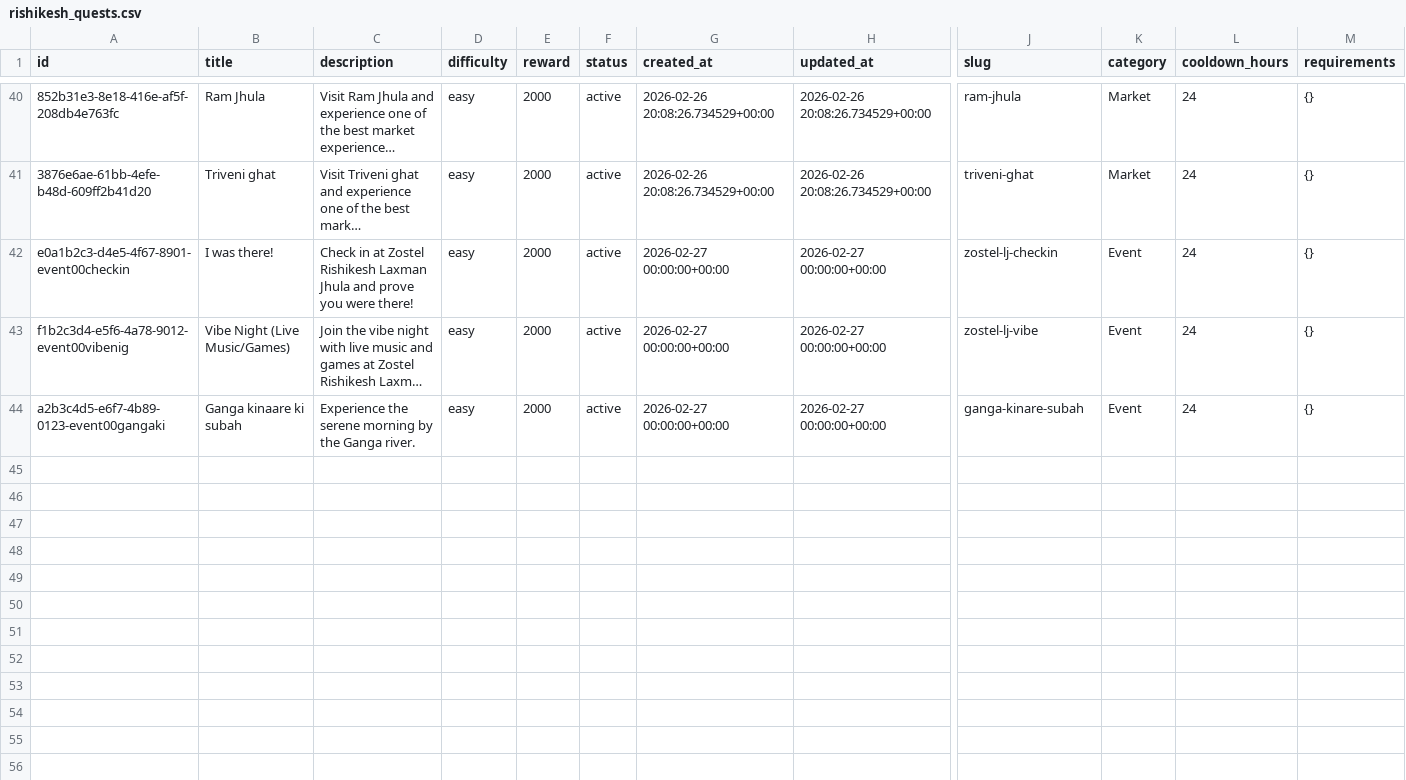
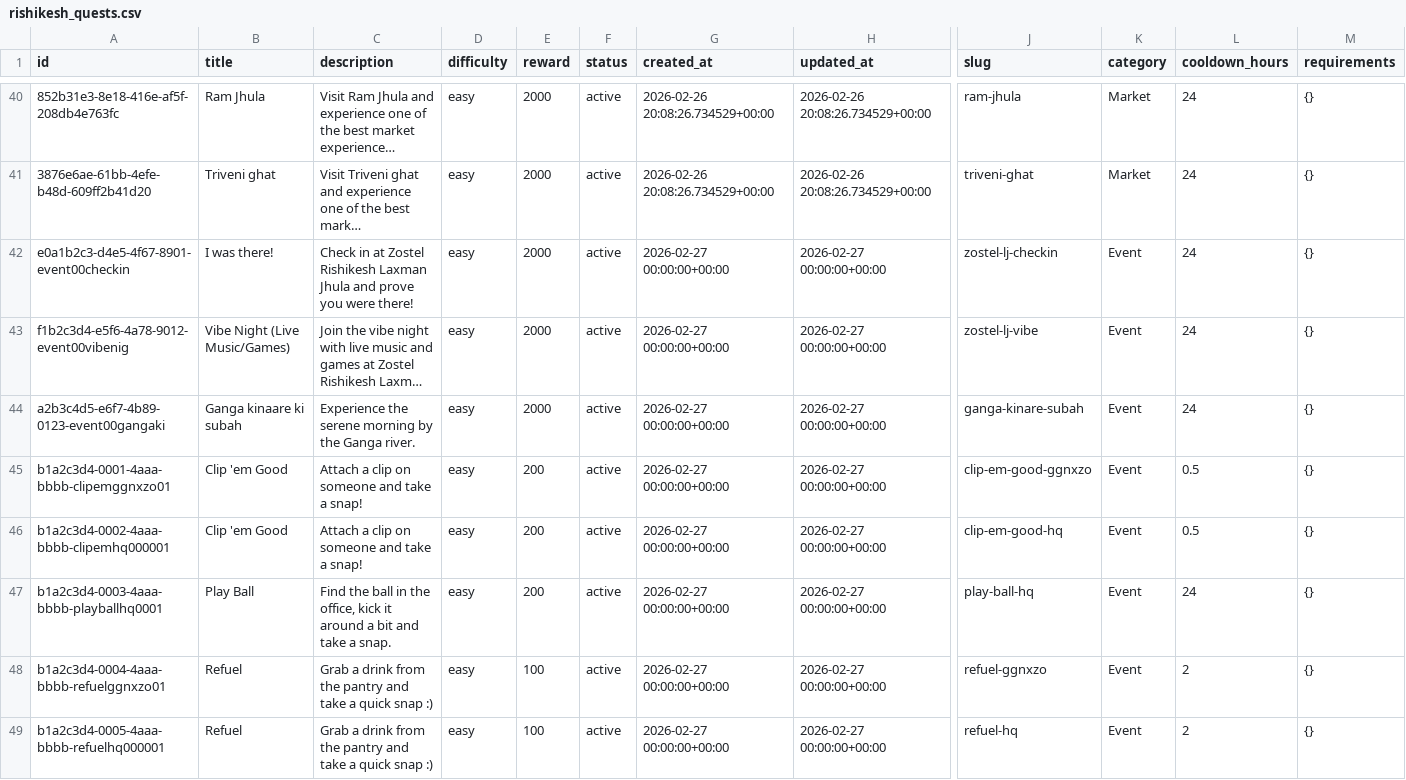
Before and after one commit to KartikeyCode/zo_quest, a CSV file: rishikesh_quests.csv, drawn as a sheet; only a part is shown, gaps mark what is left out; long unchanged cells end in …; rows hold the shown columns only; the diff names each change by its address in the sheet, - before the commit and + after, or states it on an @@ line.

```diff
--- a/rishikesh_quests.csv
+++ b/rishikesh_quests.csv
+row 45: b1a2c3d4-0001-4aaa-bbbb-clipemggnxzo01 | Clip 'em Good | Attach a clip on someone and take a snap! | easy | 200 | active | 2026-02-27 00:00:00+00:00 | 2026-02-27 00:00:00+00:00 | clip-em-good-ggnxzo | Event | 0.5 | {}
+row 46: b1a2c3d4-0002-4aaa-bbbb-clipemhq000001 | Clip 'em Good | Attach a clip on someone and take a snap! | easy | 200 | active | 2026-02-27 00:00:00+00:00 | 2026-02-27 00:00:00+00:00 | clip-em-good-hq | Event | 0.5 | {}
+row 47: b1a2c3d4-0003-4aaa-bbbb-playballhq0001 | Play Ball | Find the ball in the office, kick it around a bit and take a snap. | easy | 200 | active | 2026-02-27 00:00:00+00:00 | 2026-02-27 00:00:00+00:00 | play-ball-hq | Event | 24 | {}
+row 48: b1a2c3d4-0004-4aaa-bbbb-refuelggnxzo01 | Refuel | Grab a drink from the pantry and take a quick snap :) | easy | 100 | active | 2026-02-27 00:00:00+00:00 | 2026-02-27 00:00:00+00:00 | refuel-ggnxzo | Event | 2 | {}
+row 49: b1a2c3d4-0005-4aaa-bbbb-refuelhq000001 | Refuel | Grab a drink from the pantry and take a quick snap :) | easy | 100 | active | 2026-02-27 00:00:00+00:00 | 2026-02-27 00:00:00+00:00 | refuel-hq | Event | 2 | {}
```
Also changed, not shown: 3 other files.
